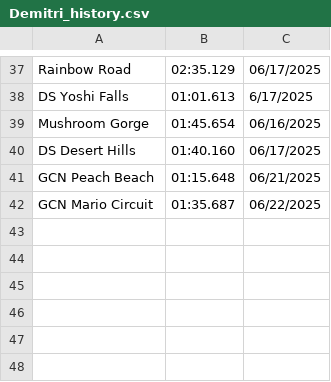
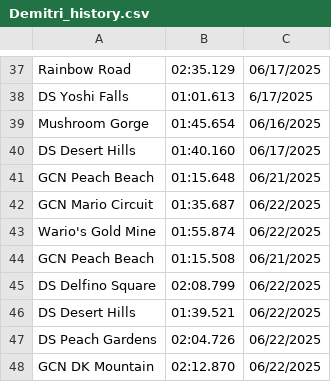
Before and after one commit to PatrickMarinich/Kartnite_Stats, a CSV file: time_trials/player_data/non_shortcut/Demitri_history.csv, drawn as a sheet; only a part is shown, gaps mark what is left out.

Commit message:
Update Player TT Times

```diff
--- a/time_trials/player_data/non_shortcut/Demitri_history.csv
+++ b/time_trials/player_data/non_shortcut/Demitri_history.csv
@@ -42 +42,7 @@ GCN Peach Beach,01:15.648,06/21/2025
 GCN Mario Circuit,01:35.687,06/22/2025
+Wario's Gold Mine,01:55.874,06/22/2025
+GCN Peach Beach,01:15.508,06/21/2025
+DS Delfino Square,02:08.799,06/22/2025
+DS Desert Hills,01:39.521,06/22/2025
+DS Peach Gardens,02:04.726,06/22/2025
+GCN DK Mountain,02:12.870,06/22/2025
```
Also changed, not shown: time_trials/player_data/non_shortcut/Kevin_history.csv, time_trials/player_data/non_shortcut/Pat_history.csv, 10 other files.
